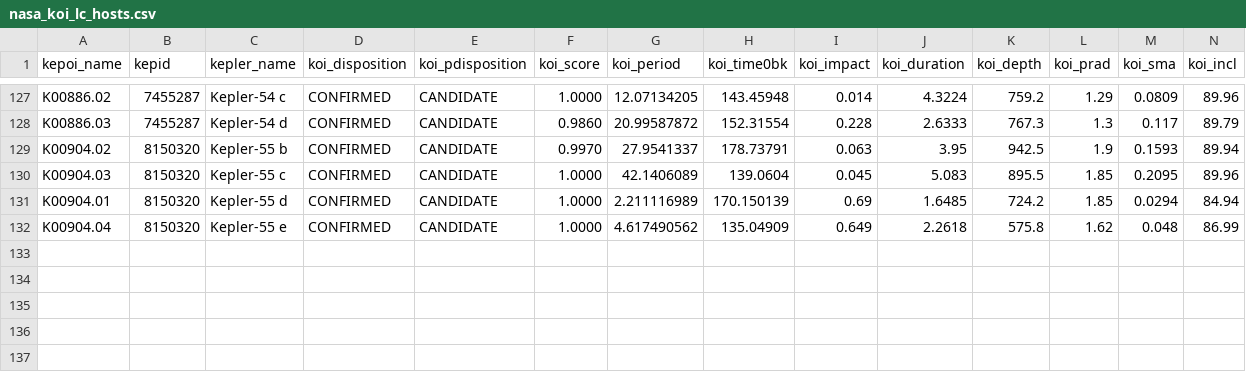
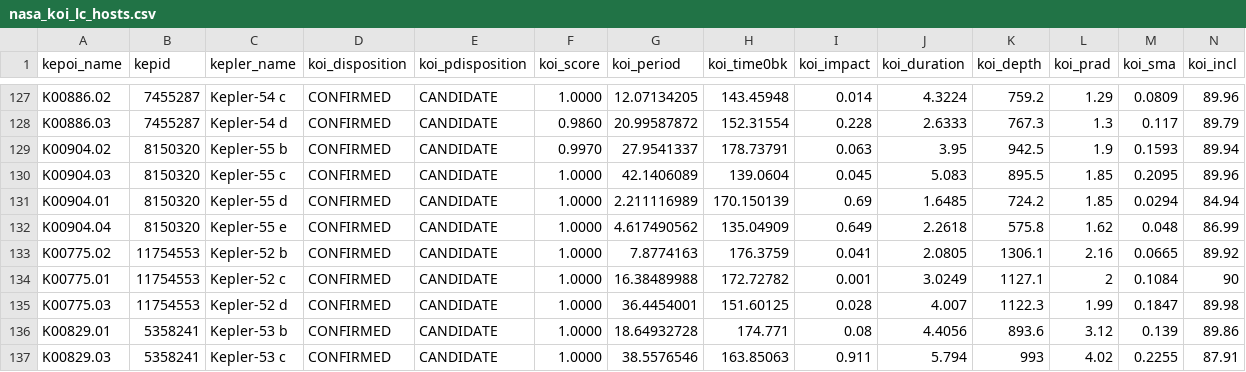
Before and after one commit to LewisAGI/exo-planets, a CSV file: data/cache/nasa_koi_lc_hosts.csv, drawn as a sheet; only a part is shown, gaps mark what is left out; rows hold the shown columns only; the diff names each change by its address in the sheet, - before the commit and + after, or states it on an @@ line.

```diff
--- a/data/cache/nasa_koi_lc_hosts.csv
+++ b/data/cache/nasa_koi_lc_hosts.csv
+row 133: K00775.02 | 11754553 | Kepler-52 b | CONFIRMED | CANDIDATE | 1.0000 | 7.8774163 | 176.3759 | 0.041 | 2.0805 | 1306.1 | 2.16 | 0.0665 | 89.92
+row 134: K00775.01 | 11754553 | Kepler-52 c | CONFIRMED | CANDIDATE | 1.0000 | 16.38489988 | 172.72782 | 0.001 | 3.0249 | 1127.1 | 2 | 0.1084 | 90
+row 135: K00775.03 | 11754553 | Kepler-52 d | CONFIRMED | CANDIDATE | 1.0000 | 36.4454001 | 151.60125 | 0.028 | 4.007 | 1122.3 | 1.99 | 0.1847 | 89.98
+row 136: K00829.01 | 5358241 | Kepler-53 b | CONFIRMED | CANDIDATE | 1.0000 | 18.64932728 | 174.771 | 0.08 | 4.4056 | 893.6 | 3.12 | 0.139 | 89.86
+row 137: K00829.03 | 5358241 | Kepler-53 c | CONFIRMED | CANDIDATE | 1.0000 | 38.5576546 | 163.85063 | 0.911 | 5.794 | 993 | 4.02 | 0.2255 | 87.91
```
Also changed, not shown: 9 other files.
